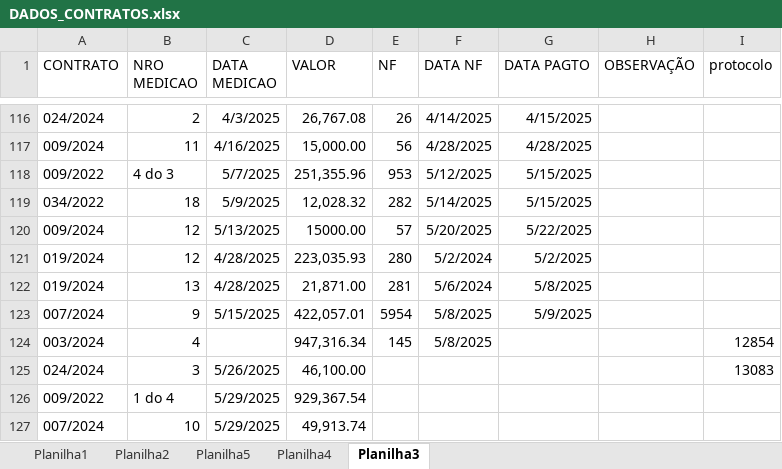
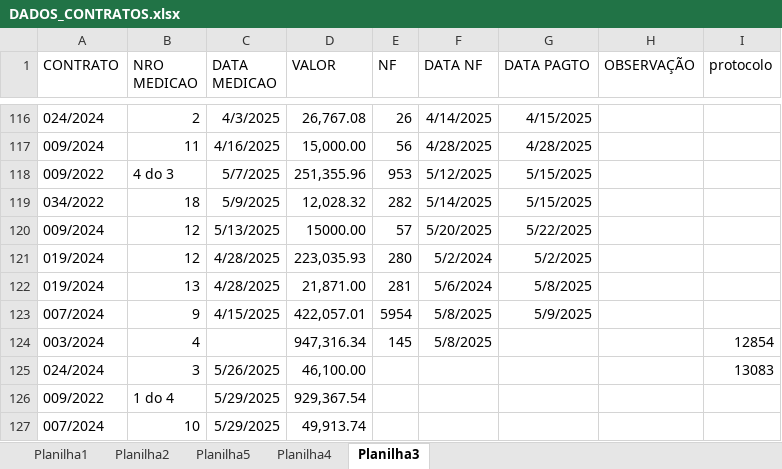
Before and after one commit to brumas2022/patrimonio, an Excel workbook: DADOS_CONTRATOS.xlsx, sheet Planilha3, drawn as a sheet; only a part is shown, gaps mark what is left out; values as stored, in another font and other column widths than the file's, no borders; the diff names each change by its address in the sheet, - before the commit and + after, or states it on an @@ line.

Commit message:
Update DADOS_CONTRATOS.xlsx

```diff
--- a/DADOS_CONTRATOS.xlsx (sheet Planilha3)
+++ b/DADOS_CONTRATOS.xlsx (sheet Planilha3)
-C123 (DATA MEDICAO): 5/15/2025
+C123 (DATA MEDICAO): 4/15/2025
```
